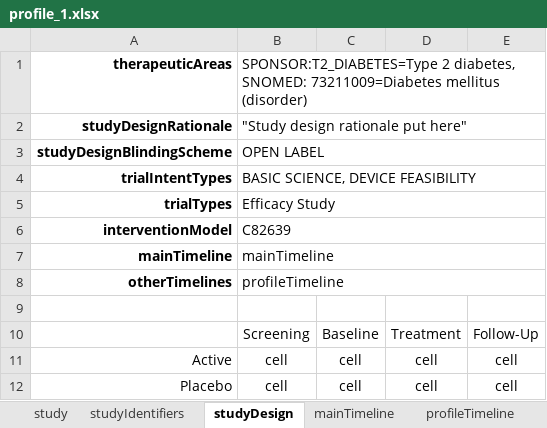
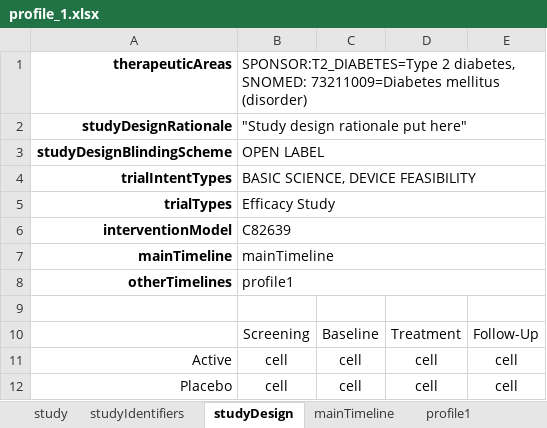
Before and after one commit to cdisc-org/usdm, an Excel workbook: source_data/profile_1.xlsx, sheet studyDesign, drawn as a sheet; values as stored, in another font and other column widths than the file's, no borders; the diff names each change by its address in the sheet, - before the commit and + after, or states it on an @@ line.

Commit message:
Add xref and tweak timeline store

```diff
--- a/source_data/profile_1.xlsx (sheet studyDesign)
+++ b/source_data/profile_1.xlsx (sheet studyDesign)
-sheet tab: profileTimeline
+sheet tab: profile1
-B8: profileTimeline
+B8: profile1
```
Also changed, not shown: sheet mainTimeline, 6 other files.
